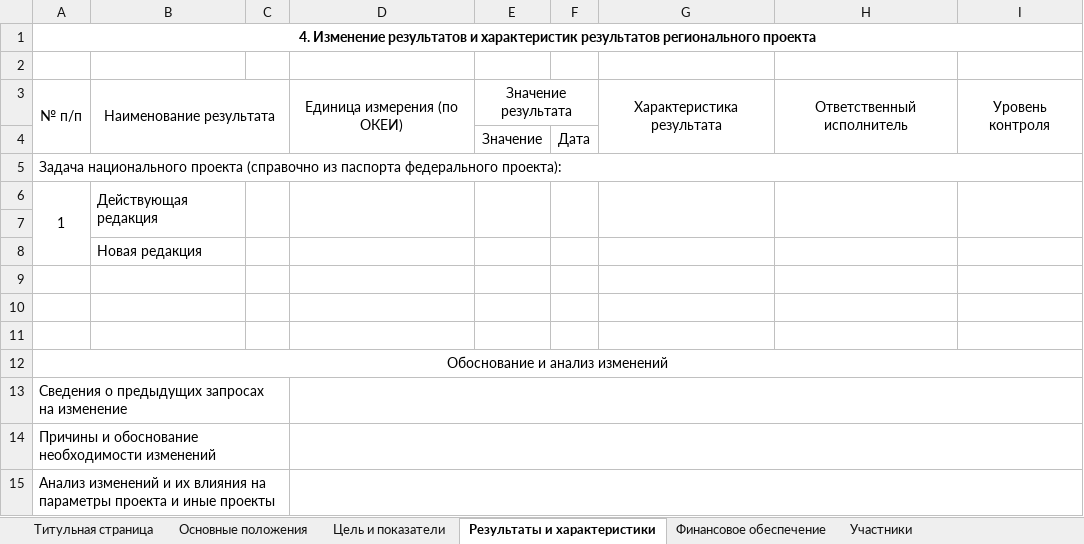
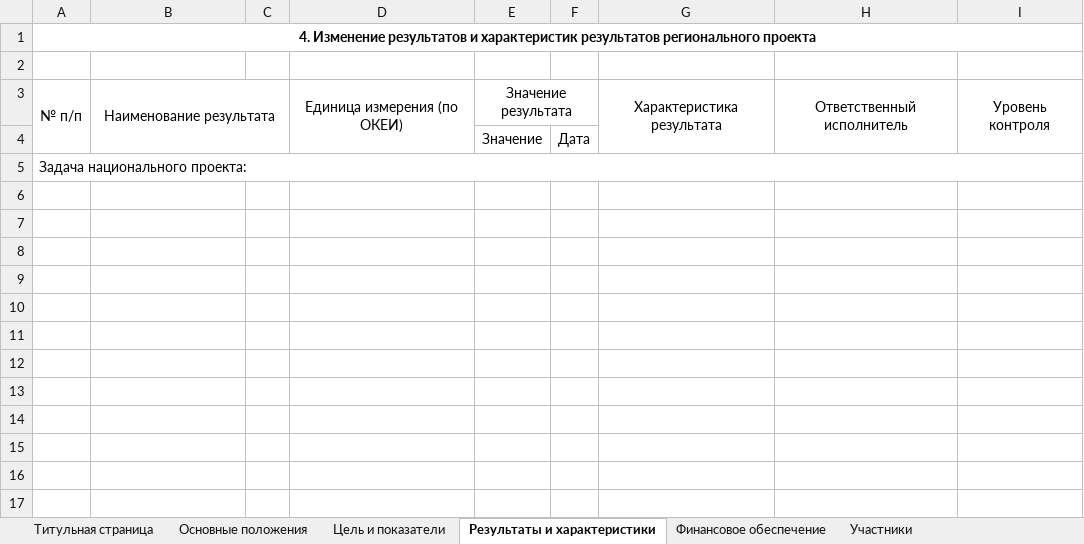
Before and after one commit to sibdigital/opsd, an Excel workbook: app/reports/templates/change_request.xlsx, sheet Результаты и характеристики, drawn as a sheet; values as stored, in another font and other column widths than the file's, no borders; the diff names each change by its address in the sheet, - before the commit and + after, or states it on an @@ line.

```diff
--- a/app/reports/templates/change_request.xlsx (sheet Результаты и характеристики)
+++ b/app/reports/templates/change_request.xlsx (sheet Результаты и характеристики)
-A5: Задача национального проекта (справочно из паспорта федерального проекта):
+A5: Задача национального проекта:
-row 6: 1 | Действующая редакция
-row 7: (empty)
-row 8:  | Новая редакция
-row 9: (empty)
-row 10: (empty)
-row 11: (empty)
-row 12: Обоснование и анализ изменений
-row 13: Сведения о предыдущих запросах на изменение
-row 14: Причины и обоснование необходимости изменений
-row 15: Анализ изменений и их влияния на параметры проекта и иные проекты
```
Also changed, not shown: sheet Финансовое обеспечение, 1 other file.
